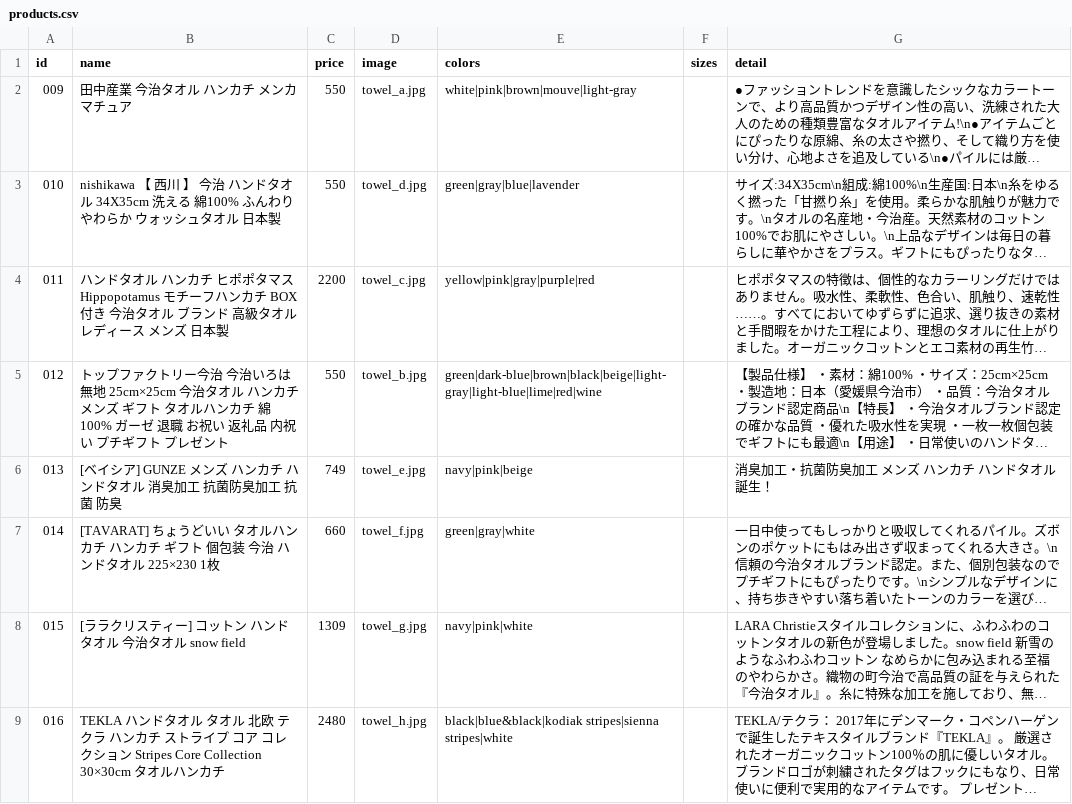
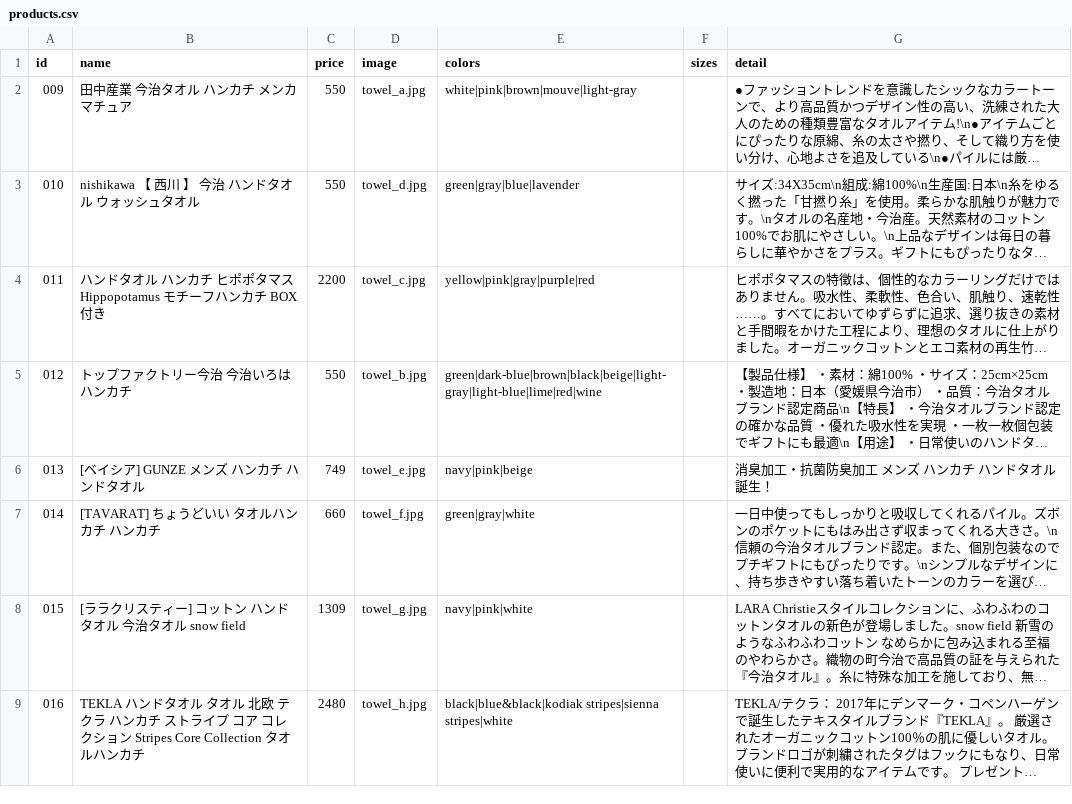
Before and after one commit to Tos0301/control_site, a CSV file: data/products.csv, drawn as a sheet; long unchanged cells end in …; the diff names each change by its address in the sheet, - before the commit and + after, or states it on an @@ line.

```diff
--- a/data/products.csv
+++ b/data/products.csv
-B3 (name): …タオル 34X35cm 洗える 綿100% ふんわり やわらか ウォッシュタオル 日本製
+B3 (name): …タオル ウォッシュタオル
-B4 (name): …BOX付き 今治タオル ブランド 高級タオル レディース メンズ 日本製
+B4 (name): …BOX付き
-B5 (name): …いろは 無地 25cm×25cm 今治タオル ハンカチ メンズ ギフト タオルハンカチ 綿100% ガーゼ 退職 お祝い 返礼品 内祝い プチギフト プレゼント
+B5 (name): …いろは ハンカチ
-B6 (name): [ベイシア] GUNZE メンズ ハンカチ ハンドタオル 消臭加工 抗菌防臭加工 抗菌 防臭
+B6 (name): [ベイシア] GUNZE メンズ ハンカチ ハンドタオル
-B7 (name): [TAVARAT] ちょうどいい タオルハンカチ ハンカチ ギフト 個包装 今治 ハンドタオル 225×230 1枚
+B7 (name): [TAVARAT] ちょうどいい タオルハンカチ ハンカチ
-B9 (name): …Stripes Core Collection 30×30cm タオルハ…
+B9 (name): …Stripes Core Collection タオルハ…
```
Also changed, not shown: data/specs.csv, 5 other files.
